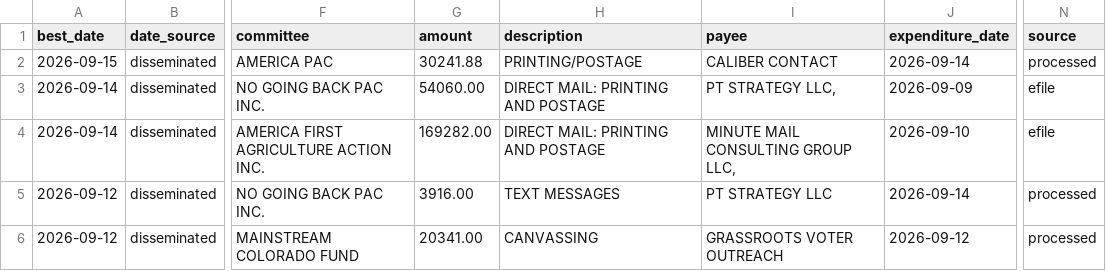
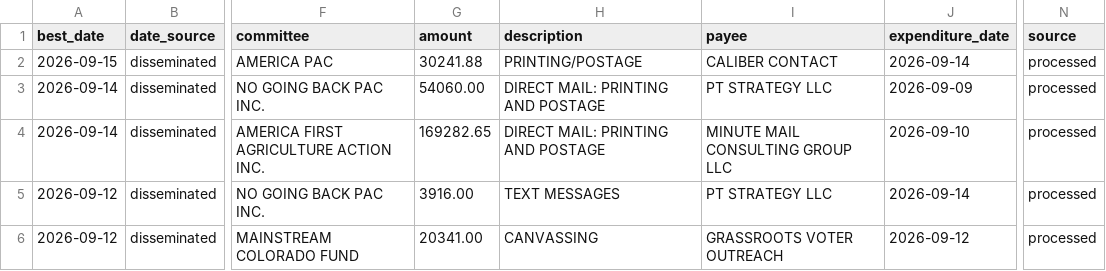
Before and after one commit to elliotgross-aidems/co8-ie-tracker, a CSV file: data/ie_spending.csv, drawn as a sheet; only a part is shown, gaps mark what is left out; the diff names each change by its address in the sheet, - before the commit and + after, or states it on an @@ line.

```diff
--- a/data/ie_spending.csv
+++ b/data/ie_spending.csv
-I3 (payee): PT STRATEGY LLC,
+I3 (payee): PT STRATEGY LLC
-N3:N4 (source): efile
+N3:N4 (source): processed
-G4 (amount): 169282.00
+G4 (amount): 169282.65
-I4 (payee): MINUTE MAIL CONSULTING GROUP LLC,
+I4 (payee): MINUTE MAIL CONSULTING GROUP LLC
```
Also changed, not shown: 1 other file.
